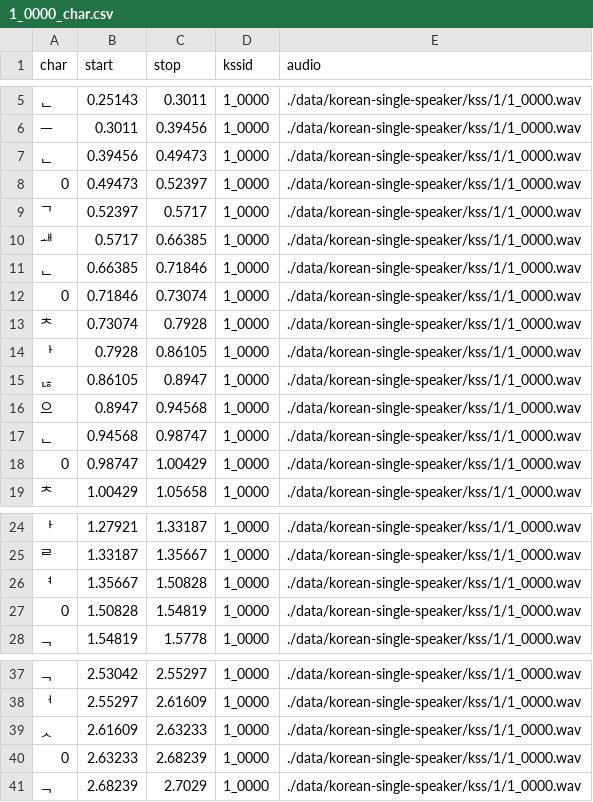
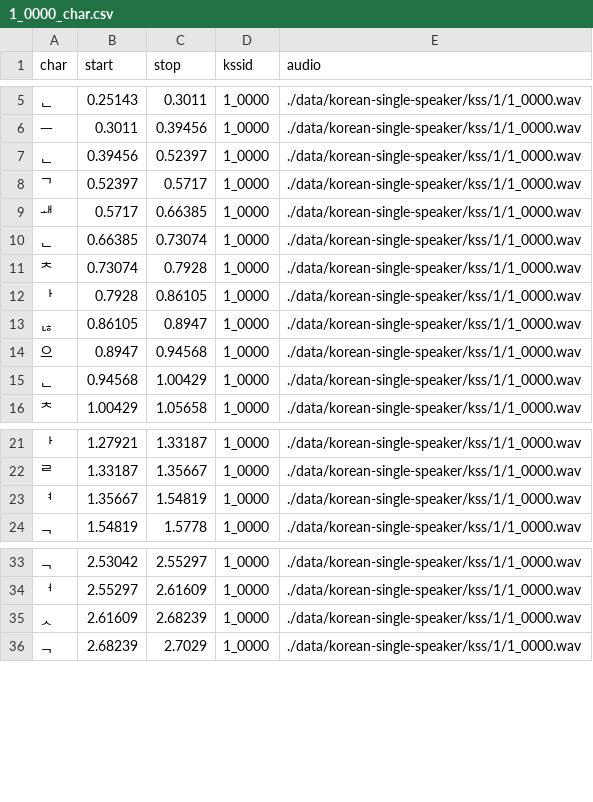
Before and after one commit to forforf/korean-ml, a CSV file: data/korean-single-speaker/kss-csv/1_0000_char.csv, drawn as a sheet; only a part is shown, gaps mark what is left out.

```diff
--- a/data/korean-single-speaker/kss-csv/1_0000_char.csv
+++ b/data/korean-single-speaker/kss-csv/1_0000_char.csv
@@ -6,8 +6,6 @@ char,start,stop,kssid,audio
 ᅳ,0.3011,0.39456,1_0000,./data/korean-single-speaker/kss/1/1_0000.wav
-ᆫ,0.39456,0.49473,1_0000,./data/korean-single-speaker/kss/1/1_0000.wav
-0,0.49473,0.52397,1_0000,./data/korean-single-speaker/kss/1/1_0000.wav
+ᆫ,0.39456,0.52397,1_0000,./data/korean-single-speaker/kss/1/1_0000.wav
 ᄀ,0.52397,0.5717,1_0000,./data/korean-single-speaker/kss/1/1_0000.wav
 ᅫ,0.5717,0.66385,1_0000,./data/korean-single-speaker/kss/1/1_0000.wav
-ᆫ,0.66385,0.71846,1_0000,./data/korean-single-speaker/kss/1/1_0000.wav
-0,0.71846,0.73074,1_0000,./data/korean-single-speaker/kss/1/1_0000.wav
+ᆫ,0.66385,0.73074,1_0000,./data/korean-single-speaker/kss/1/1_0000.wav
 ᄎ,0.73074,0.7928,1_0000,./data/korean-single-speaker/kss/1/1_0000.wav
@@ -16,4 +14,3 @@ char,start,stop,kssid,audio
 으,0.8947,0.94568,1_0000,./data/korean-single-speaker/kss/1/1_0000.wav
-ᆫ,0.94568,0.98747,1_0000,./data/korean-single-speaker/kss/1/1_0000.wav
-0,0.98747,1.00429,1_0000,./data/korean-single-speaker/kss/1/1_0000.wav
+ᆫ,0.94568,1.00429,1_0000,./data/korean-single-speaker/kss/1/1_0000.wav
 ᄎ,1.00429,1.05658,1_0000,./data/korean-single-speaker/kss/1/1_0000.wav
@@ -25,4 +22,3 @@ char,start,stop,kssid,audio
 ᄅ,1.33187,1.35667,1_0000,./data/korean-single-speaker/kss/1/1_0000.wav
-ᅧ,1.35667,1.50828,1_0000,./data/korean-single-speaker/kss/1/1_0000.wav
-0,1.50828,1.54819,1_0000,./data/korean-single-speaker/kss/1/1_0000.wav
+ᅧ,1.35667,1.54819,1_0000,./data/korean-single-speaker/kss/1/1_0000.wav
 ᆨ,1.54819,1.5778,1_0000,./data/korean-single-speaker/kss/1/1_0000.wav
@@ -38,4 +34,3 @@ char,start,stop,kssid,audio
 ᅥ,2.55297,2.61609,1_0000,./data/korean-single-speaker/kss/1/1_0000.wav
-ᆺ,2.61609,2.63233,1_0000,./data/korean-single-speaker/kss/1/1_0000.wav
-0,2.63233,2.68239,1_0000,./data/korean-single-speaker/kss/1/1_0000.wav
+ᆺ,2.61609,2.68239,1_0000,./data/korean-single-speaker/kss/1/1_0000.wav
 ᆨ,2.68239,2.7029,1_0000,./data/korean-single-speaker/kss/1/1_0000.wav
```
Also changed, not shown: data/korean-single-speaker/kss-csv/1_0000_syl.csv, 18 other files.
